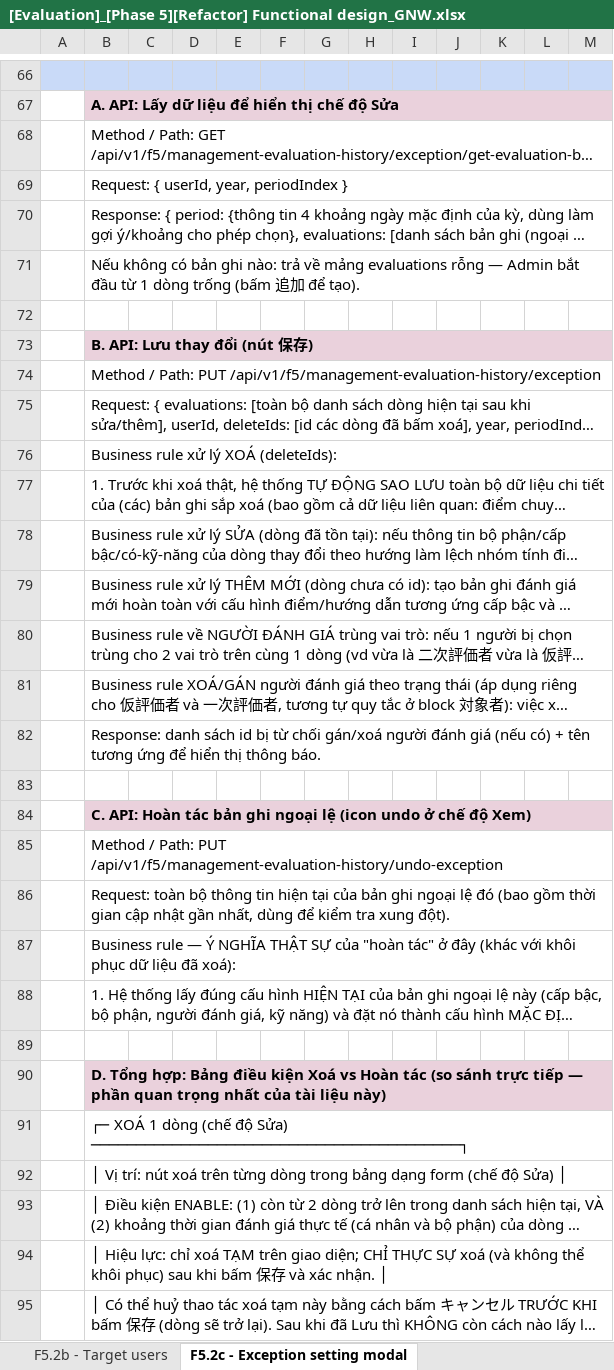
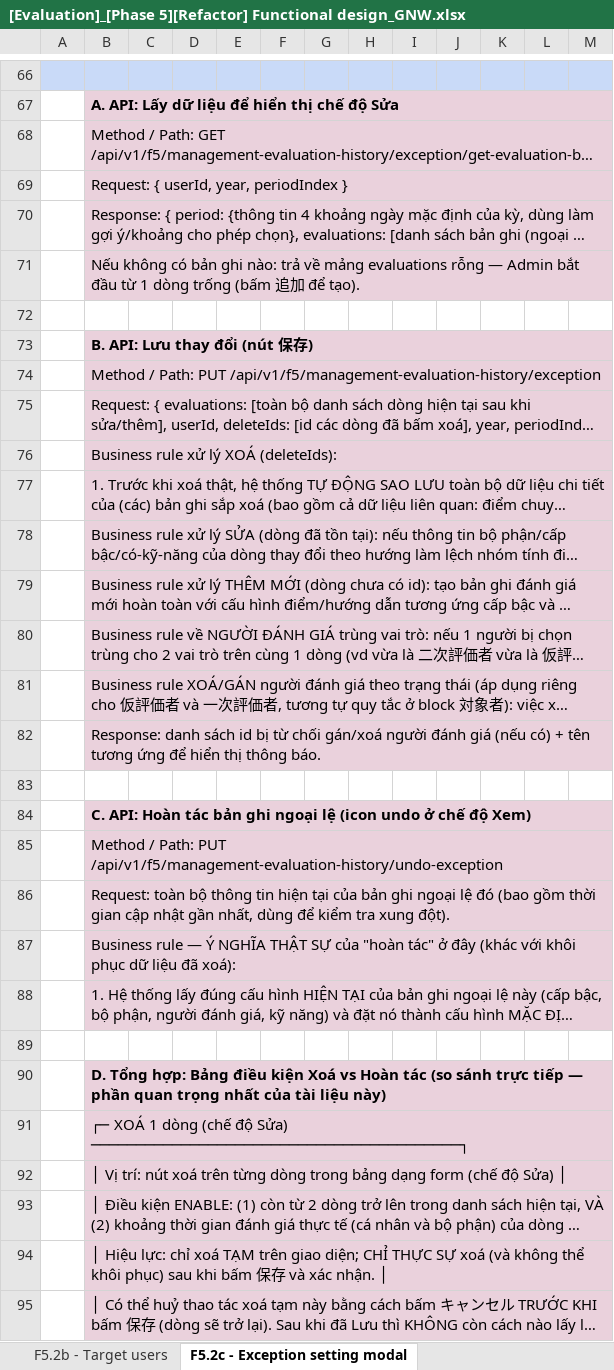
Before and after one commit to vkduy240398/evaluation_system, an Excel workbook: [Evaluation]_[Phase 5][Refactor] Functional design_GNW.xlsx, sheet F5.2c - Exception setting modal, drawn as a sheet; only a part is shown, gaps mark what is left out; long unchanged cells end in …; values as stored, in another font and other column widths than the file's, no borders; the diff covers the shown part only; the diff names each change by its address in the sheet, - before the commit and + after, or states it on an @@ line.

```diff
--- a/[Evaluation]_[Phase 5][Refactor] Functional design_GNW.xlsx (sheet F5.2c - Exception setting modal)
+++ b/[Evaluation]_[Phase 5][Refactor] Functional design_GNW.xlsx (sheet F5.2c - Exception setting modal)
-B68:M71 fill: none
+B68:M71 fill: #EAD1DC
-B74:M82 fill: none
+B74:M82 fill: #EAD1DC
-B85:M88 fill: none
+B85:M88 fill: #EAD1DC
-B91:M95 fill: none
+B91:M95 fill: #EAD1DC
```
Also changed, not shown: 8 added rows, 5 edited cells and cell formats elsewhere in this sheet, sheet F5.1 - List period evaluation, sheet F5.2b - Target users, sheet F5.2a - Common period, sheet F5.1b - Detail evaluation fixed, other sheet tabs, 8 other files.
